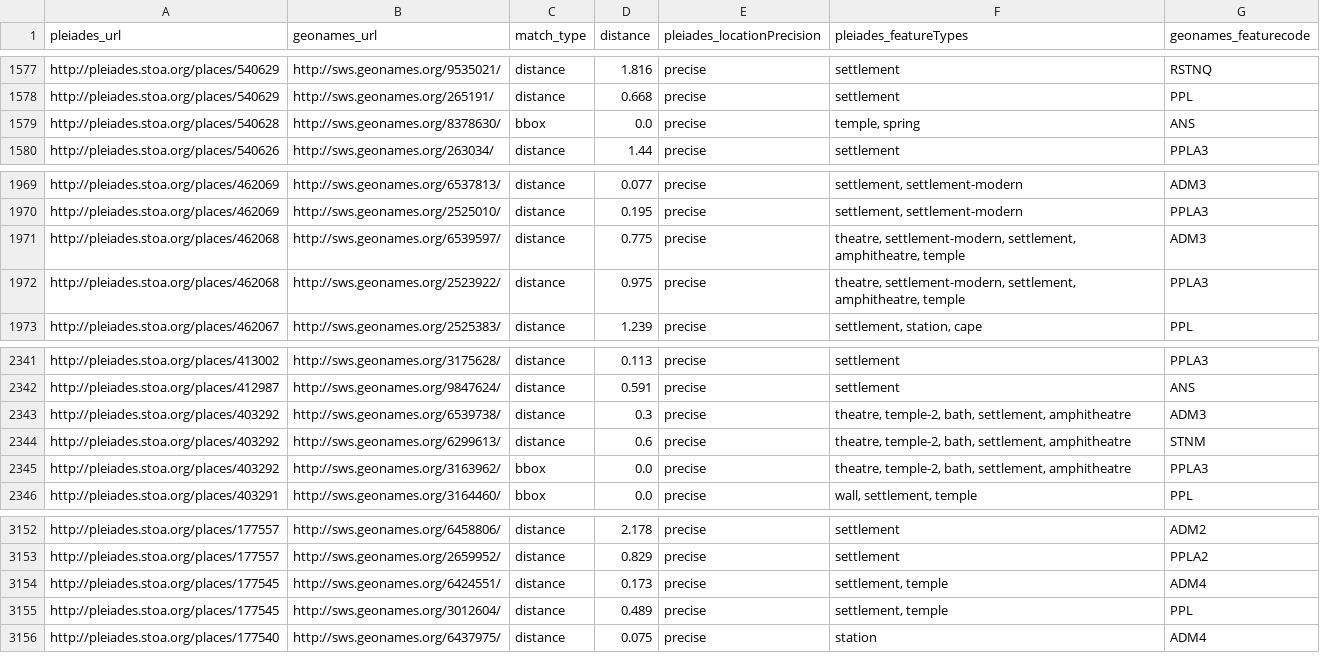
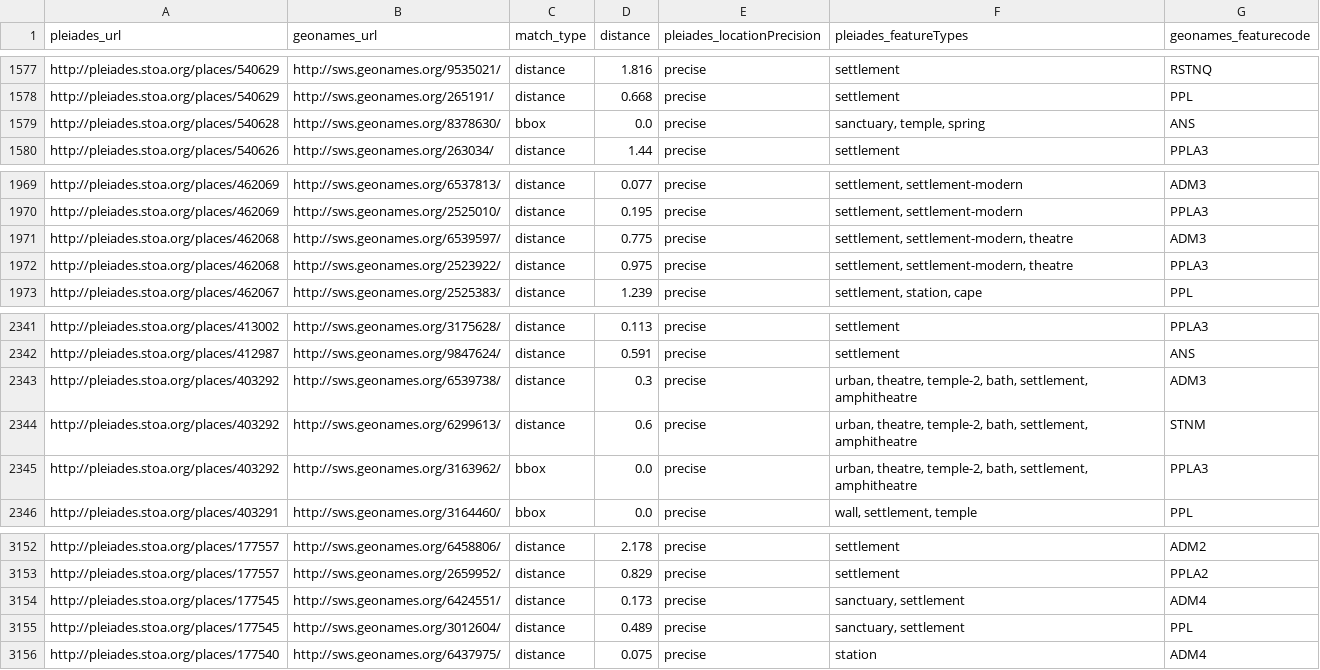
Before and after one commit to ryanfb/pleiades-plus, a CSV file: data/pleiades-plus.csv, drawn as a sheet; only a part is shown, gaps mark what is left out.

Commit message:
2016-07-25 pleiades-plus.csv update

```diff
--- a/data/pleiades-plus.csv
+++ b/data/pleiades-plus.csv
@@ -1578,3 +1578,3 @@ http://pleiades.stoa.org/places/540629,http://sws.geonames.org/9535021/,distance
 http://pleiades.stoa.org/places/540629,http://sws.geonames.org/265191/,distance,0.668,precise,"settlement",PPL
-http://pleiades.stoa.org/places/540628,http://sws.geonames.org/8378630/,bbox,0.0,precise,"temple, spring",ANS
+http://pleiades.stoa.org/places/540628,http://sws.geonames.org/8378630/,bbox,0.0,precise,"sanctuary, temple, spring",ANS
 http://pleiades.stoa.org/places/540626,http://sws.geonames.org/263034/,distance,1.44,precise,"settlement",PPLA3
@@ -1970,4 +1970,4 @@ http://pleiades.stoa.org/places/462069,http://sws.geonames.org/6537813/,distance
 http://pleiades.stoa.org/places/462069,http://sws.geonames.org/2525010/,distance,0.195,precise,"settlement, settlement-modern",PPLA3
-http://pleiades.stoa.org/places/462068,http://sws.geonames.org/6539597/,distance,0.775,precise,"theatre, settlement-modern, settlement, amphitheatre, temple",ADM3
-http://pleiades.stoa.org/places/462068,http://sws.geonames.org/2523922/,distance,0.975,precise,"theatre, settlement-modern, settlement, amphitheatre, temple",PPLA3
+http://pleiades.stoa.org/places/462068,http://sws.geonames.org/6539597/,distance,0.775,precise,"settlement, settlement-modern, theatre",ADM3
+http://pleiades.stoa.org/places/462068,http://sws.geonames.org/2523922/,distance,0.975,precise,"settlement, settlement-modern, theatre",PPLA3
 http://pleiades.stoa.org/places/462067,http://sws.geonames.org/2525383/,distance,1.239,precise,"settlement, station, cape",PPL
@@ -2342,5 +2342,5 @@ http://pleiades.stoa.org/places/413002,http://sws.geonames.org/3175628/,distance
 http://pleiades.stoa.org/places/412987,http://sws.geonames.org/9847624/,distance,0.591,precise,"settlement",ANS
-http://pleiades.stoa.org/places/403292,http://sws.geonames.org/6539738/,distance,0.3,precise,"theatre, temple-2, bath, settlement, amphitheatre",ADM3
-http://pleiades.stoa.org/places/403292,http://sws.geonames.org/6299613/,distance,0.6,precise,"theatre, temple-2, bath, settlement, amphitheatre",STNM
-http://pleiades.stoa.org/places/403292,http://sws.geonames.org/3163962/,bbox,0.0,precise,"theatre, temple-2, bath, settlement, amphitheatre",PPLA3
+http://pleiades.stoa.org/places/403292,http://sws.geonames.org/6539738/,distance,0.3,precise,"urban, theatre, temple-2, bath, settlement, amphitheatre",ADM3
+http://pleiades.stoa.org/places/403292,http://sws.geonames.org/6299613/,distance,0.6,precise,"urban, theatre, temple-2, bath, settlement, amphitheatre",STNM
+http://pleiades.stoa.org/places/403292,http://sws.geonames.org/3163962/,bbox,0.0,precise,"urban, theatre, temple-2, bath, settlement, amphitheatre",PPLA3
 http://pleiades.stoa.org/places/403291,http://sws.geonames.org/3164460/,bbox,0.0,precise,"wall, settlement, temple",PPL
@@ -3153,4 +3153,4 @@ http://pleiades.stoa.org/places/177557,http://sws.geonames.org/6458806/,distance
 http://pleiades.stoa.org/places/177557,http://sws.geonames.org/2659952/,distance,0.829,precise,"settlement",PPLA2
-http://pleiades.stoa.org/places/177545,http://sws.geonames.org/6424551/,distance,0.173,precise,"settlement, temple",ADM4
-http://pleiades.stoa.org/places/177545,http://sws.geonames.org/3012604/,distance,0.489,precise,"settlement, temple",PPL
+http://pleiades.stoa.org/places/177545,http://sws.geonames.org/6424551/,distance,0.173,precise,"sanctuary, settlement",ADM4
+http://pleiades.stoa.org/places/177545,http://sws.geonames.org/3012604/,distance,0.489,precise,"sanctuary, settlement",PPL
 http://pleiades.stoa.org/places/177540,http://sws.geonames.org/6437975/,distance,0.075,precise,"station",ADM4
```
